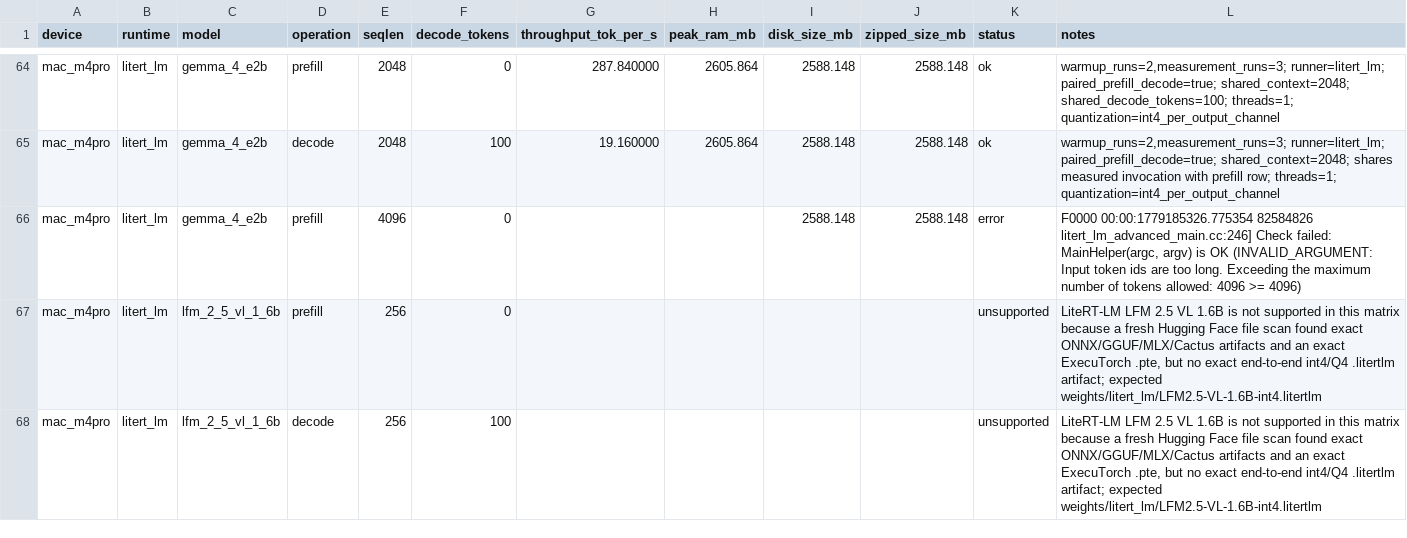
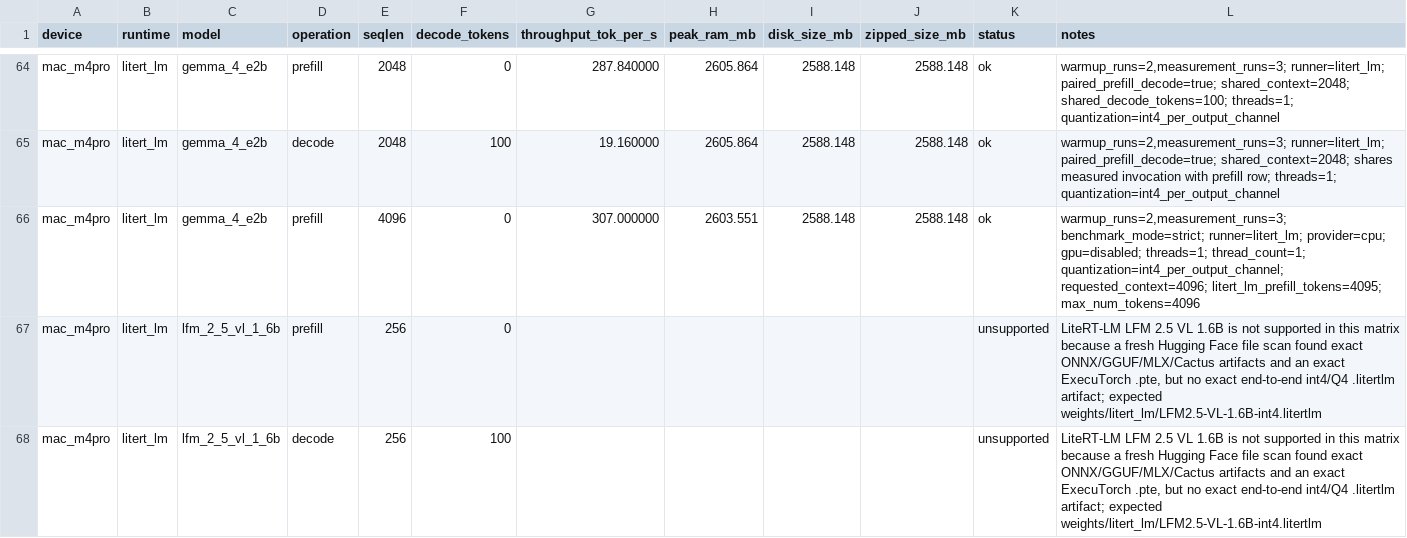
Before and after one commit to cactus-compute/cactus, a CSV file: experiments/matrix/results/matrix_mac_m4pro_single_thread.csv, drawn as a sheet; only a part is shown, gaps mark what is left out.

Commit message:
Patch Wave 1 matrix repairs

```diff
--- a/experiments/matrix/results/matrix_mac_m4pro_single_thread.csv
+++ b/experiments/matrix/results/matrix_mac_m4pro_single_thread.csv
@@ -65,3 +65,3 @@ mac_m4pro,litert_lm,gemma_4_e2b,prefill,2048,0,287.840000,2605.864,2588.148,2588
 mac_m4pro,litert_lm,gemma_4_e2b,decode,2048,100,19.160000,2605.864,2588.148,2588.148,ok,"warmup_runs=2,measurement_runs=3; runner=litert_lm; paired_prefill_decode=true; shared_context=2048; shares measured invocation with prefill row; threads=1; quantization=int4_per_output_channel"
-mac_m4pro,litert_lm,gemma_4_e2b,prefill,4096,0,,,2588.148,2588.148,error,"F0000 00:00:1779185326.775354 82584826 litert_lm_advanced_main.cc:246] Check failed: MainHelper(argc, argv) is OK (INVALID_ARGUMENT: Input token ids are too long. Exceeding the maximum number of tokens allowed: 4096 >= 4096)"
+mac_m4pro,litert_lm,gemma_4_e2b,prefill,4096,0,307.000000,2603.551,2588.148,2588.148,ok,"warmup_runs=2,measurement_runs=3; benchmark_mode=strict; runner=litert_lm; provider=cpu; gpu=disabled; threads=1; thread_count=1; quantization=int4_per_output_channel; requested_context=4096; litert_lm_prefill_tokens=4095; max_num_tokens=4096"
 mac_m4pro,litert_lm,lfm_2_5_vl_1_6b,prefill,256,0,,,,,unsupported,"LiteRT-LM LFM 2.5 VL 1.6B is not supported in this matrix because a fresh Hugging Face file scan found exact ONNX/GGUF/MLX/Cactus artifacts and an exact ExecuTorch .pte, but no exact end-to-end int4/Q4 .litertlm artifact; expected weights/litert_lm/LFM2.5-VL-1.6B-int4.litertlm"
```
Also changed, not shown: 1 other file.
